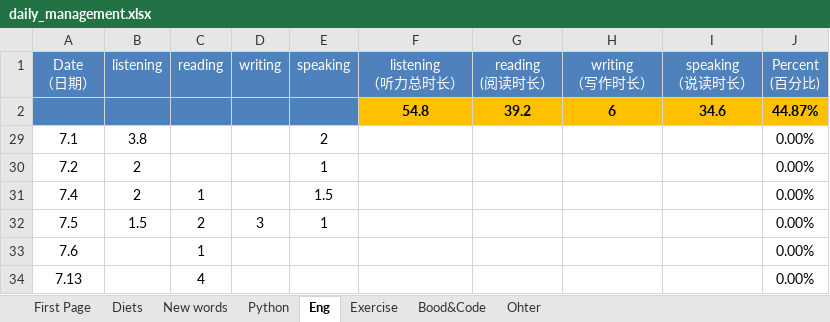
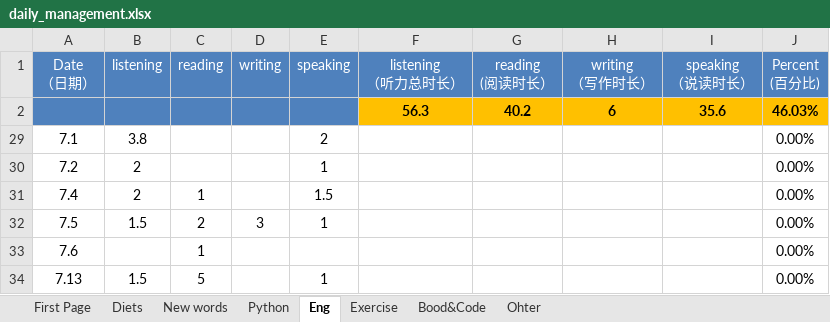
Before and after one commit to qiuchunjoy/myselfonly, an Excel workbook: daily_management.xlsx, sheet Eng, drawn as a sheet; values as stored, in another font and other column widths than the file's, no borders; removed rows and columns are numbered as before the commit, all else as after; the diff names each change by its address in the sheet, - before the commit and + after, or states it on an @@ line.

```diff
--- a/daily_management.xlsx (sheet Eng)
+++ b/daily_management.xlsx (sheet Eng)
-row 2:  |  |  |  |  | 54.8 | 39.2 | 6 | 34.6 | 44.87%
+row 2:  |  |  |  |  | 56.3 | 40.2 | 6 | 35.6 | 46.03%
-B34 (listening): (empty)
+B34 (listening): 1.5
-C34 (reading): 4
+C34 (reading): 5
-E34 (speaking): (empty)
+E34 (speaking): 1
```
Also changed, not shown: sheet Exercise, sheet Diets, sheet New words.
